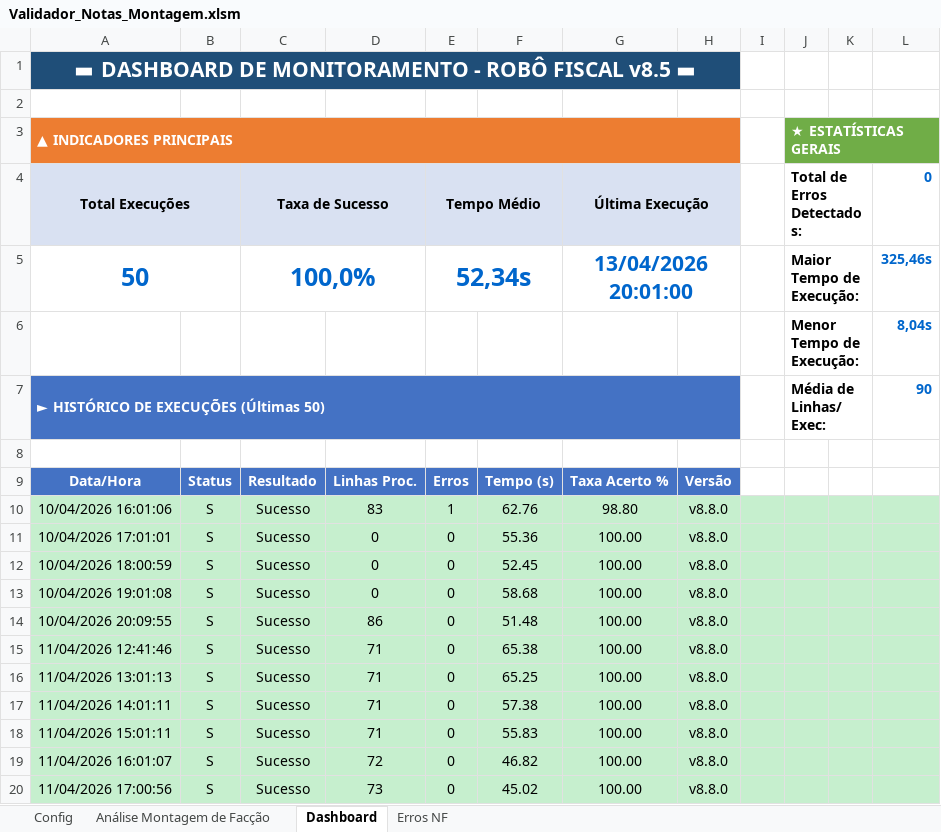
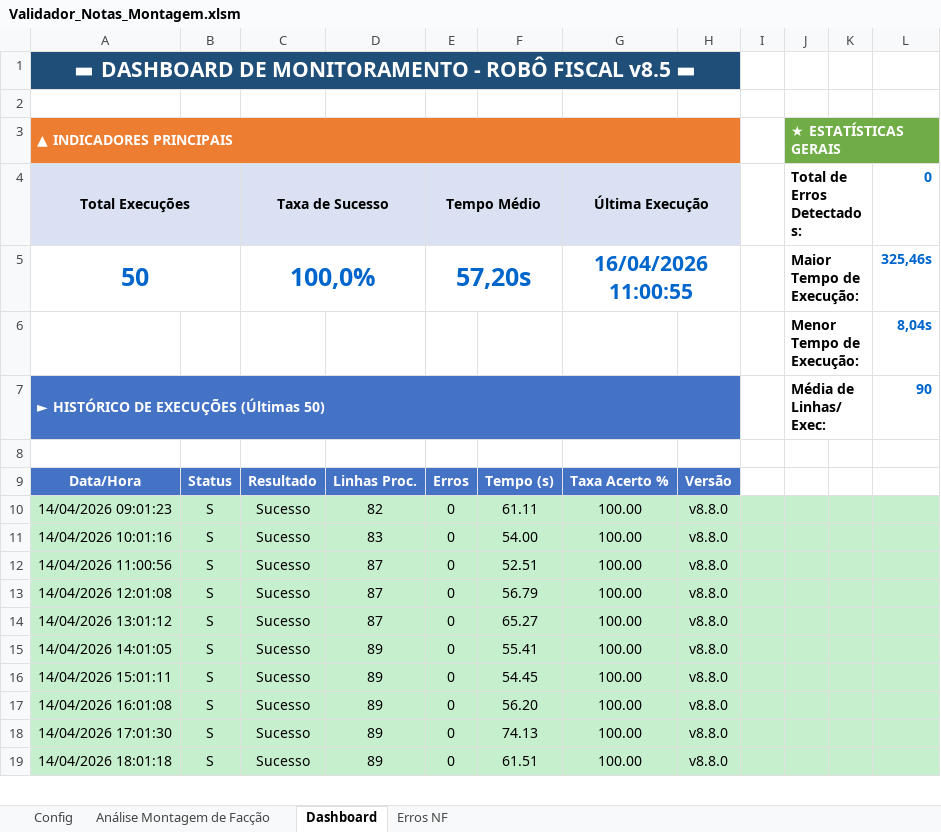
Before and after one commit to GabrielDiasNN/Automacoes-CR, an Excel workbook: Montagem de Terceirizados/Validador_Notas_Montagem.xlsm, sheet Dashboard, drawn as a sheet; only a part is shown; values as stored, in another font and other column widths than the file's, no borders; charts and pictures not drawn; removed rows and columns are numbered as before the commit, all else as after; the diff covers the shown part only; the diff names each change by its address in the sheet, - before the commit and + after, or states it on an @@ line.

```diff
--- a/Montagem de Terceirizados/Validador_Notas_Montagem.xlsm (sheet Dashboard)
+++ b/Montagem de Terceirizados/Validador_Notas_Montagem.xlsm (sheet Dashboard)
-E5 (Tempo Médio): 52,34s
+E5 (Tempo Médio): 57,20s
-G5 (Última Execução): 13/04/2026 20:01:00
+G5 (Última Execução): 16/04/2026 11:00:55
-row 10: 10/04/2026 16:01:06 | S | Sucesso | 83 | 1 | 62.76 | 98.80 | v8.8.0
-A10 (Total Execuções): 10/04/2026 17:01:01
+A10 (Total Execuções): 14/04/2026 09:01:23
-D10: 0
+D10: 82
-F10: 55.36
+F10: 61.11
-A11 (Total Execuções): 10/04/2026 18:00:59
+A11 (Total Execuções): 14/04/2026 10:01:16
-D11: 0
+D11: 83
-F11: 52.45
+F11: 54.00
-A12 (Total Execuções): 10/04/2026 19:01:08
+A12 (Total Execuções): 14/04/2026 11:00:56
-D12: 0
+D12: 87
-F12: 58.68
+F12: 52.51
-A13 (Total Execuções): 10/04/2026 20:09:55
+A13 (Total Execuções): 14/04/2026 12:01:08
-D13: 86
+D13: 87
-F13: 51.48
+F13: 56.79
-A14 (Total Execuções): 11/04/2026 12:41:46
+A14 (Total Execuções): 14/04/2026 13:01:12
-D14: 71
+D14: 87
-F14: 65.38
+F14: 65.27
-A15 (Total Execuções): 11/04/2026 13:01:13
+A15 (Total Execuções): 14/04/2026 14:01:05
-D15:D17: 71
+D15:D17: 89
-F15: 65.25
+F15: 55.41
-A16 (Total Execuções): 11/04/2026 14:01:11
+A16 (Total Execuções): 14/04/2026 15:01:11
-F16: 57.38
+F16: 54.45
-A17 (Total Execuções): 11/04/2026 15:01:11
+A17 (Total Execuções): 14/04/2026 16:01:08
-F17: 55.83
+F17: 56.20
-A18 (Total Execuções): 11/04/2026 16:01:07
+A18 (Total Execuções): 14/04/2026 17:01:30
-D18: 72
+D18: 89
-F18: 46.82
+F18: 74.13
-A19 (Total Execuções): 11/04/2026 17:00:56
+A19 (Total Execuções): 14/04/2026 18:01:18
-D19: 73
+D19: 89
-F19: 45.02
+F19: 61.51
```
Also changed, not shown: 1 added row and 117 edited cells elsewhere in this sheet, sheet Análise Montagem de Facção, charts or pictures, Receitas Bloqueadas/Receitas Bloqueadas.xlsm, 7 other files.
